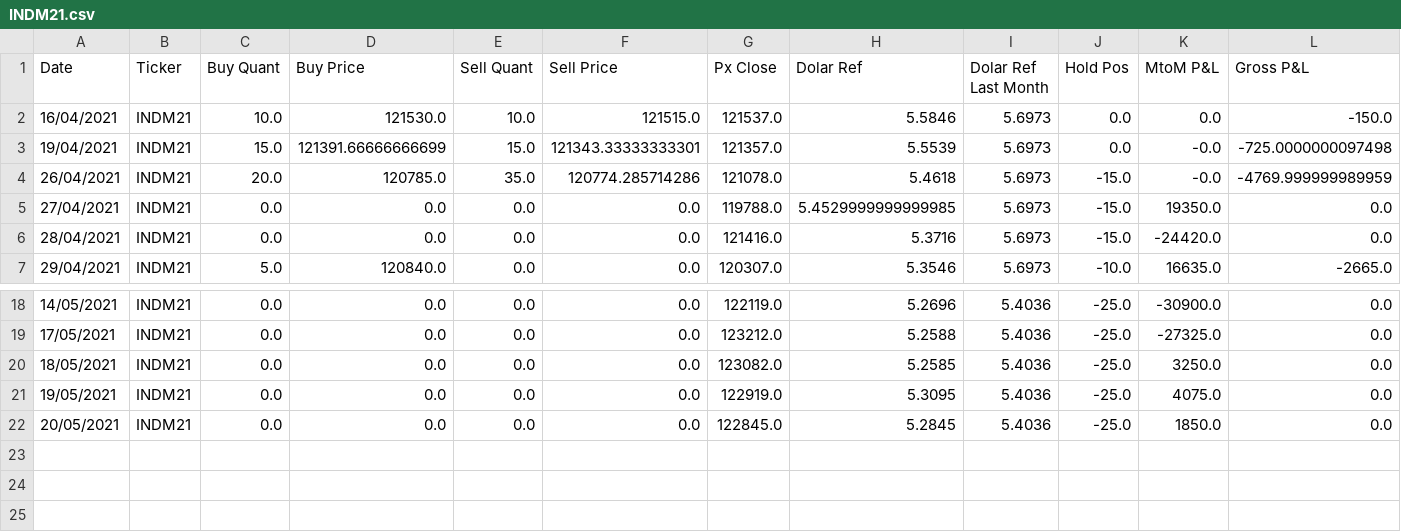
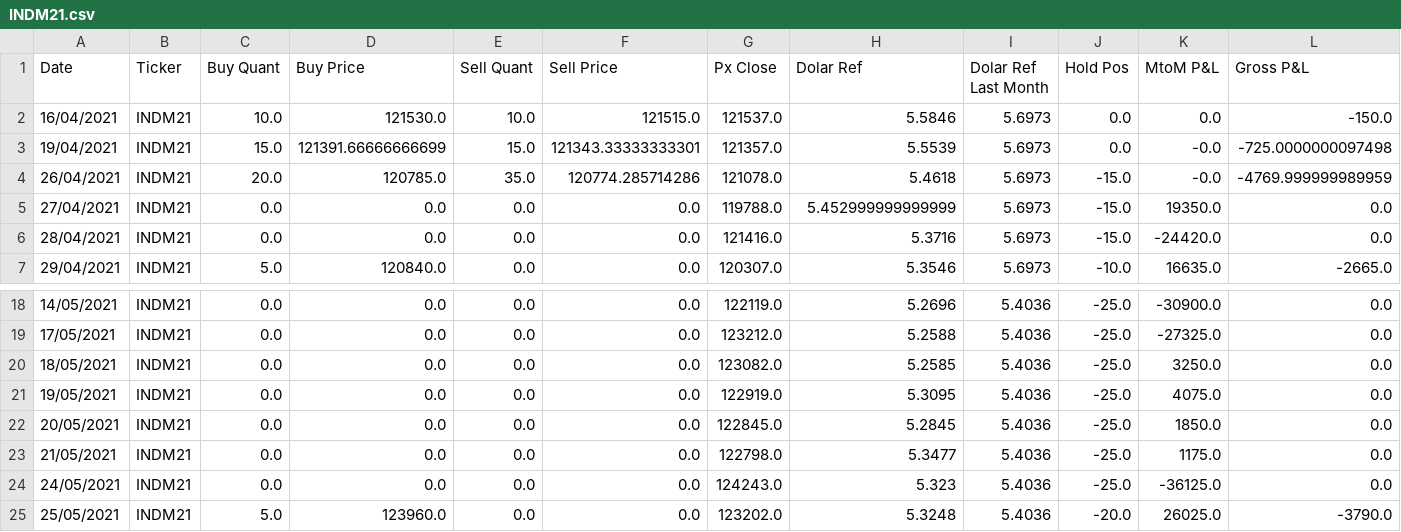
Before and after one commit to oliveirahenrique70/TrussInvest, a CSV file: INDM21.csv, drawn as a sheet; only a part is shown, gaps mark what is left out; rows hold the shown columns only; the diff names each change by its address in the sheet, - before the commit and + after, or states it on an @@ line.

```diff
--- a/INDM21.csv
+++ b/INDM21.csv
-H5 (Dolar Ref): 5.4529999999999985
+H5 (Dolar Ref): 5.452999999999999
+row 23: 21/05/2021 | INDM21 | 0.0 | 0.0 | 0.0 | 0.0 | 122798.0 | 5.3477 | 5.4036 | -25.0 | 1175.0 | 0.0
+row 24: 24/05/2021 | INDM21 | 0.0 | 0.0 | 0.0 | 0.0 | 124243.0 | 5.323 | 5.4036 | -25.0 | -36125.0 | 0.0
+row 25: 25/05/2021 | INDM21 | 5.0 | 123960.0 | 0.0 | 0.0 | 123202.0 | 5.3248 | 5.4036 | -20.0 | 26025.0 | -3790.0
```
Also changed, not shown: DOLM21.csv, ISPM21.csv, 13 other files.
